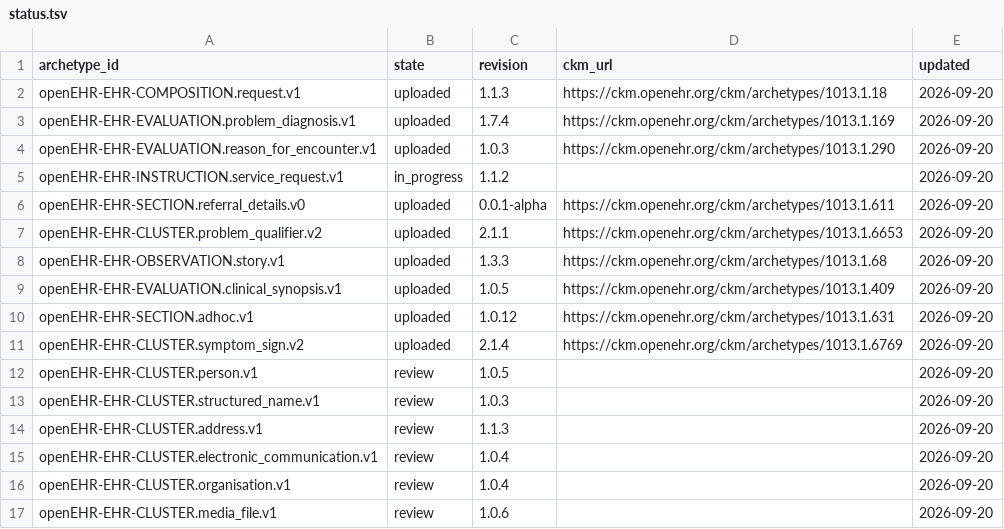
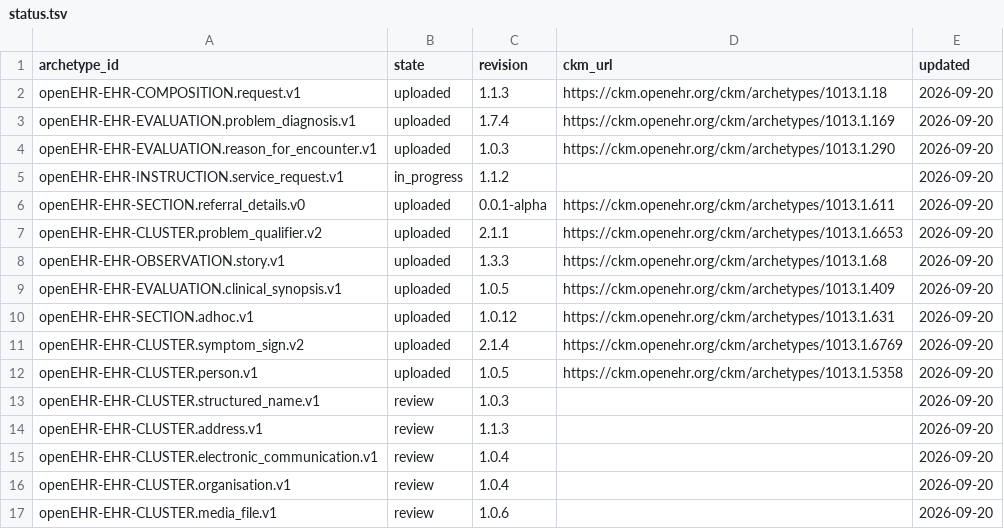
Before and after one commit to skoba/openehr-japanese-translation, a TSV file: status.tsv, drawn as a sheet.

```diff
--- a/status.tsv
+++ b/status.tsv
@@ -11,3 +11,3 @@ openEHR-EHR-SECTION.adhoc.v1	uploaded	1.0.12	https://ckm.openehr.org/ckm/archety
 openEHR-EHR-CLUSTER.symptom_sign.v2	uploaded	2.1.4	https://ckm.openehr.org/ckm/archetypes/1013.1.6769	2026-09-20
-openEHR-EHR-CLUSTER.person.v1	review	1.0.5		2026-09-20
+openEHR-EHR-CLUSTER.person.v1	uploaded	1.0.5	https://ckm.openehr.org/ckm/archetypes/1013.1.5358	2026-09-20
 openEHR-EHR-CLUSTER.structured_name.v1	review	1.0.3		2026-09-20
```
